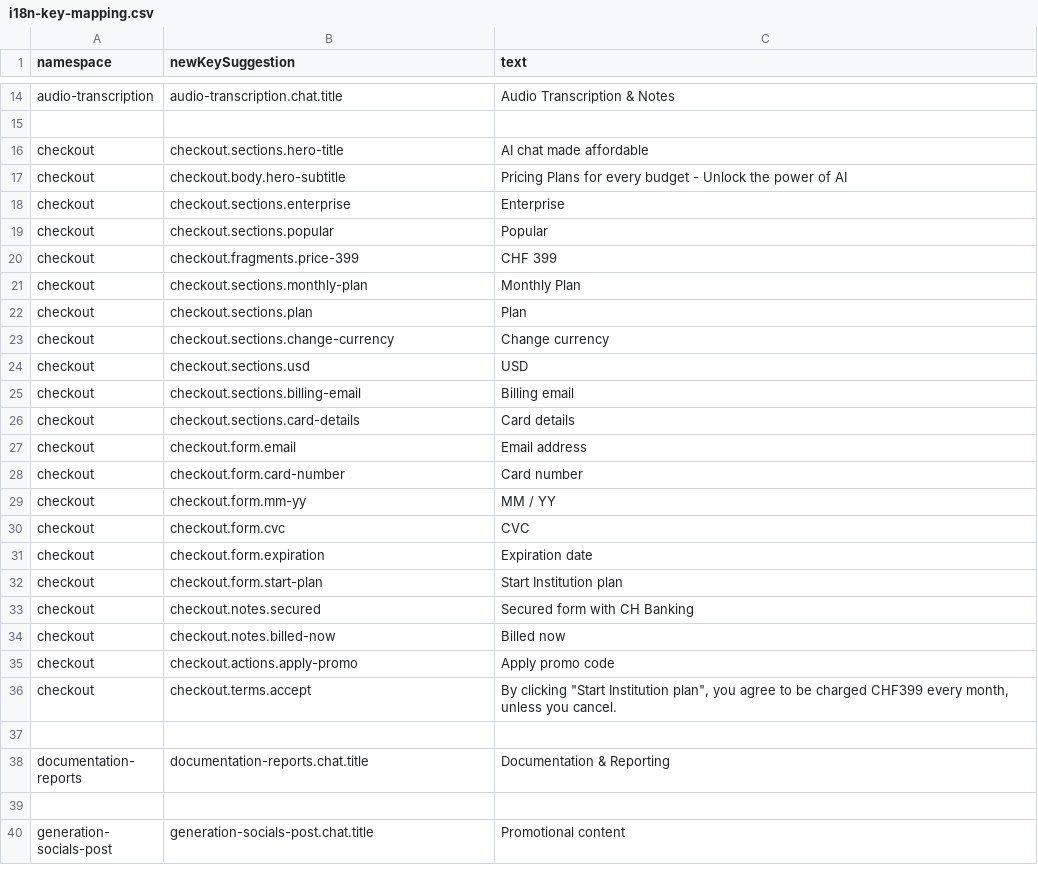
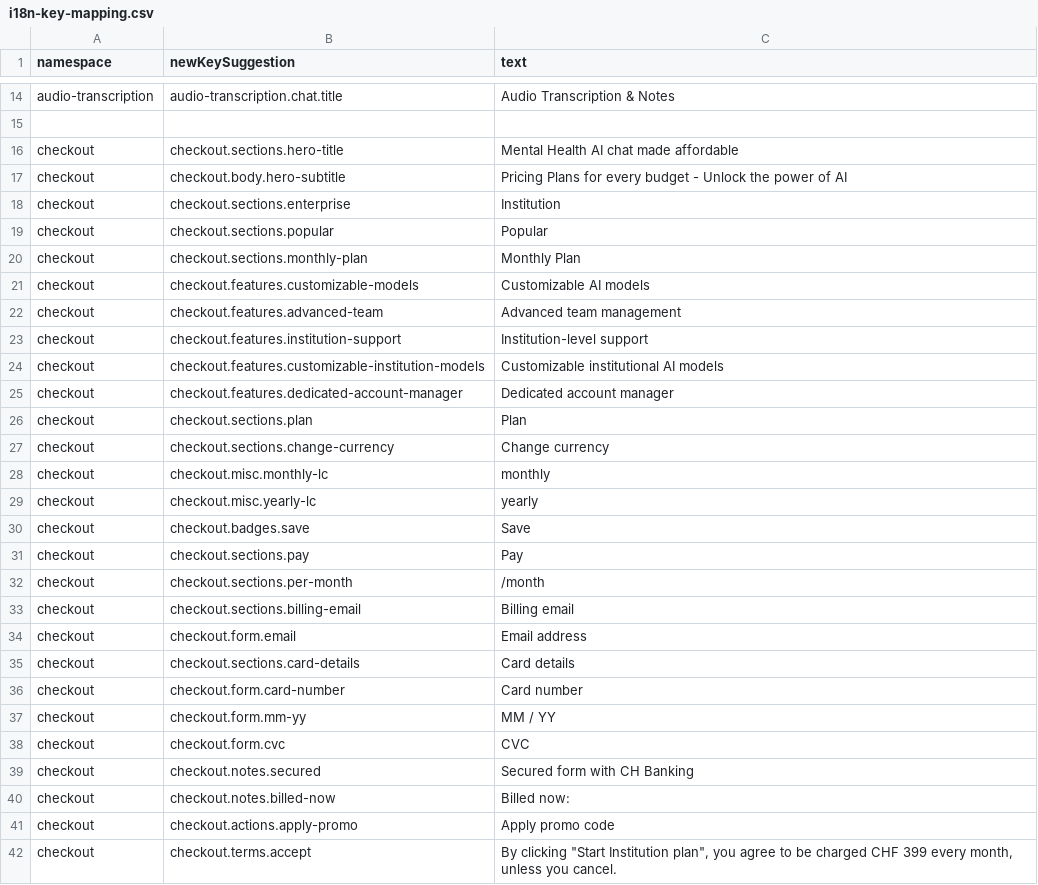
Before and after one commit to aidX-AG/mentalhealth-GPT, a CSV file: scripts/mapping/i18n-key-mapping.csv, drawn as a sheet; only a part is shown, gaps mark what is left out; the shorter side is filled out with more unchanged rows; the diff covers the shown part only.

Commit message:
i18n: update POT files + namespace extractor fixes

```diff
--- a/scripts/mapping/i18n-key-mapping.csv
+++ b/scripts/mapping/i18n-key-mapping.csv
@@ -15,14 +15,22 @@ audio-transcription;audio-transcription.chat.title;Audio Transcription & Notes
 
-checkout;checkout.sections.hero-title;AI chat made affordable
+checkout;checkout.sections.hero-title;Mental Health AI chat made affordable
 checkout;checkout.body.hero-subtitle;Pricing Plans for every budget - Unlock the power of AI
-checkout;checkout.sections.enterprise;Enterprise
+checkout;checkout.sections.enterprise;Institution
 checkout;checkout.sections.popular;Popular
-checkout;checkout.fragments.price-399;CHF 399
 checkout;checkout.sections.monthly-plan;Monthly Plan
+checkout;checkout.features.customizable-models;Customizable AI models
+checkout;checkout.features.advanced-team;Advanced team management
+checkout;checkout.features.institution-support;Institution-level support
+checkout;checkout.features.customizable-institution-models;Customizable institutional AI models
+checkout;checkout.features.dedicated-account-manager;Dedicated account manager
 checkout;checkout.sections.plan;Plan
 checkout;checkout.sections.change-currency;Change currency
-checkout;checkout.sections.usd;USD
+checkout;checkout.misc.monthly-lc;monthly
+checkout;checkout.misc.yearly-lc;yearly
+checkout;checkout.badges.save;Save
+checkout;checkout.sections.pay;Pay
+checkout;checkout.sections.per-month;/month
 checkout;checkout.sections.billing-email;Billing email
+checkout;checkout.form.email;Email address
 checkout;checkout.sections.card-details;Card details
-checkout;checkout.form.email;Email address
 checkout;checkout.form.card-number;Card number
@@ -30,7 +38,5 @@ checkout;checkout.form.mm-yy;MM / YY
 checkout;checkout.form.cvc;CVC
-checkout;checkout.form.expiration;Expiration date
-checkout;checkout.form.start-plan;Start Institution plan
 checkout;checkout.notes.secured;Secured form with CH Banking
-checkout;checkout.notes.billed-now;Billed now
+checkout;checkout.notes.billed-now;Billed now:
 checkout;checkout.actions.apply-promo;Apply promo code
-checkout;checkout.terms.accept;By clicking "Start Institution plan", you agree to be charged CHF399 every month, unless you cancel.
+checkout;checkout.terms.accept;"By clicking ""Start Institution plan"", you agree to be charged CHF 399 every month, unless you cancel."
```
Also changed, not shown: 3 added rows elsewhere in this file, 11 other files.
